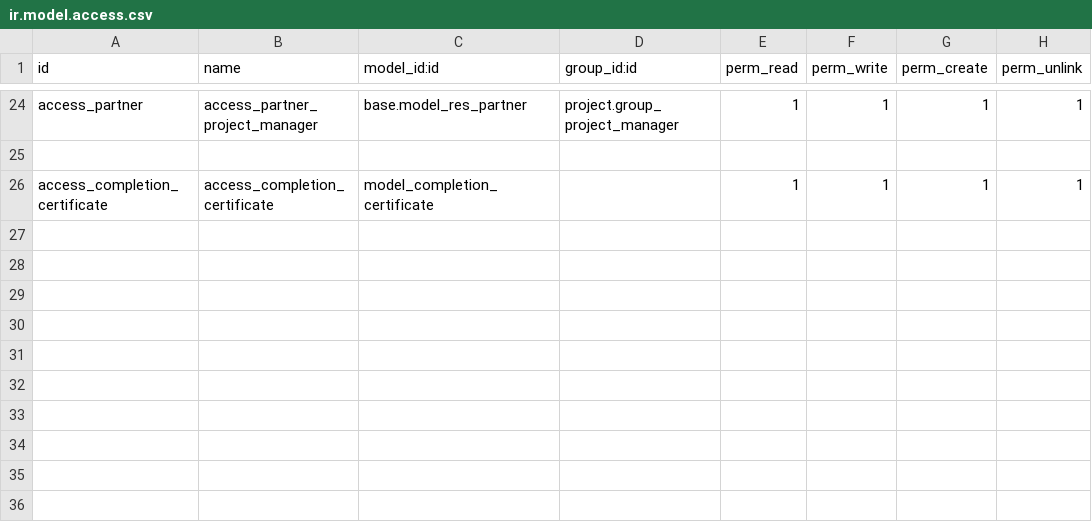
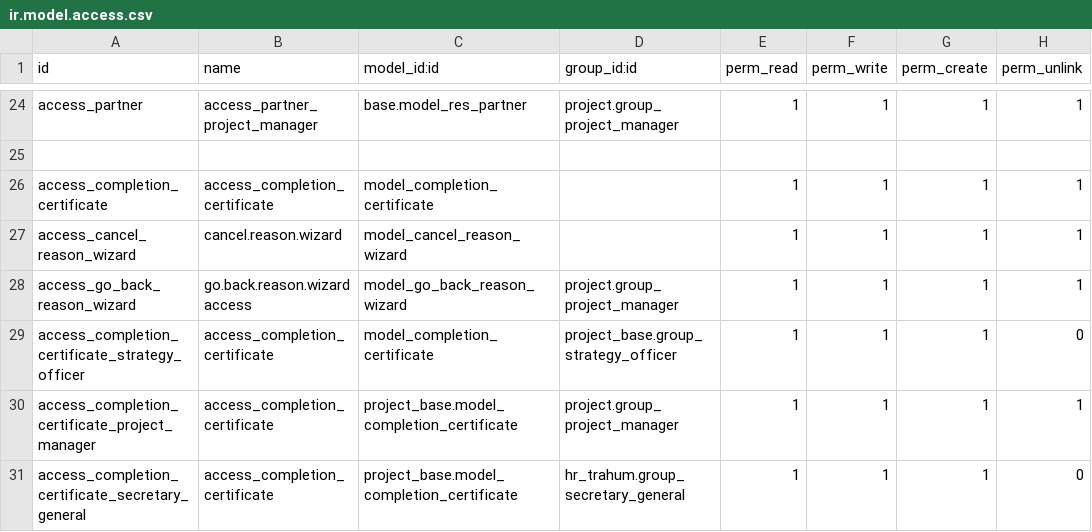
Before and after one commit to bayan4nas/odex25, a CSV file: odex25_project/project_base/security/ir.model.access.csv, drawn as a sheet; only a part is shown, gaps mark what is left out; the diff names each change by its address in the sheet, - before the commit and + after, or states it on an @@ line.

Commit message:
states completion certificate

```diff
--- a/odex25_project/project_base/security/ir.model.access.csv
+++ b/odex25_project/project_base/security/ir.model.access.csv
+row 27: access_cancel_reason_wizard | cancel.reason.wizard | model_cancel_reason_wizard |  | 1 | 1 | 1 | 1
+row 28: access_go_back_reason_wizard | go.back.reason.wizard access | model_go_back_reason_wizard | project.group_project_manager | 1 | 1 | 1 | 1
+row 29: access_completion_certificate_strategy_officer | access_completion_certificate | model_completion_certificate | project_base.group_strategy_officer | 1 | 1 | 1 | 0
+row 30: access_completion_certificate_project_manager | access_completion_certificate | project_base.model_completion_certificate | project.group_project_manager | 1 | 1 | 1 | 1
+row 31: access_completion_certificate_secretary_general | access_completion_certificate | project_base.model_completion_certificate | hr_trahum.group_secretary_general | 1 | 1 | 1 | 0
```
Also changed, not shown: 10 other files.
